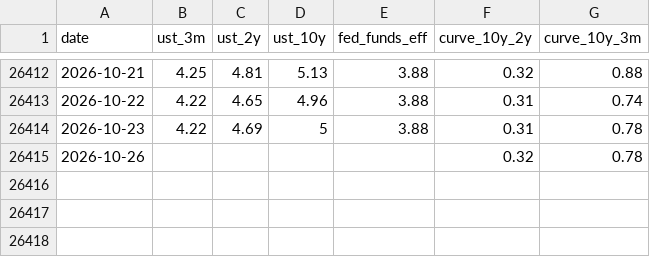
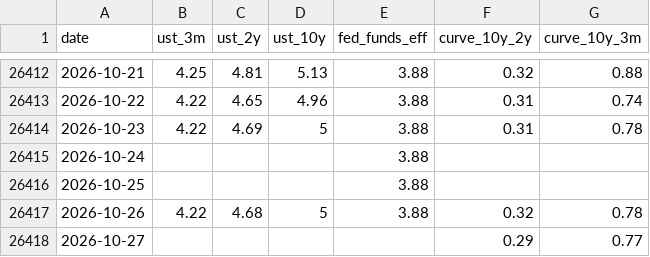
Before and after one commit to riverfjs/notification, a CSV file: data/macro/rates.csv, drawn as a sheet; only a part is shown, gaps mark what is left out.

```diff
--- a/data/macro/rates.csv
+++ b/data/macro/rates.csv
@@ -26414,2 +26414,5 @@ date,ust_3m,ust_2y,ust_10y,fed_funds_eff,curve_10y_2y,curve_10y_3m
 2026-10-23,4.22,4.69,5,3.88,0.31,0.78
-2026-10-26,,,,,0.32,0.78
+2026-10-24,,,,3.88,,
+2026-10-25,,,,3.88,,
+2026-10-26,4.22,4.68,5,3.88,0.32,0.78
+2026-10-27,,,,,0.29,0.77
```
Also changed, not shown: data/macro/breadth.csv, data/macro/breadth_stocks.csv, 43 other files.
